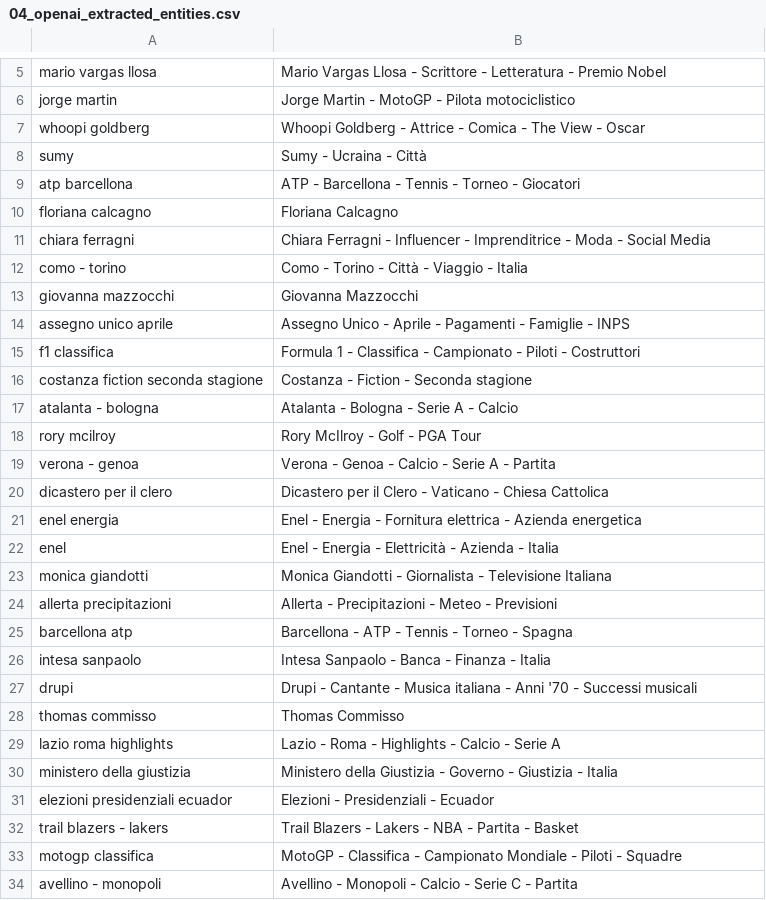
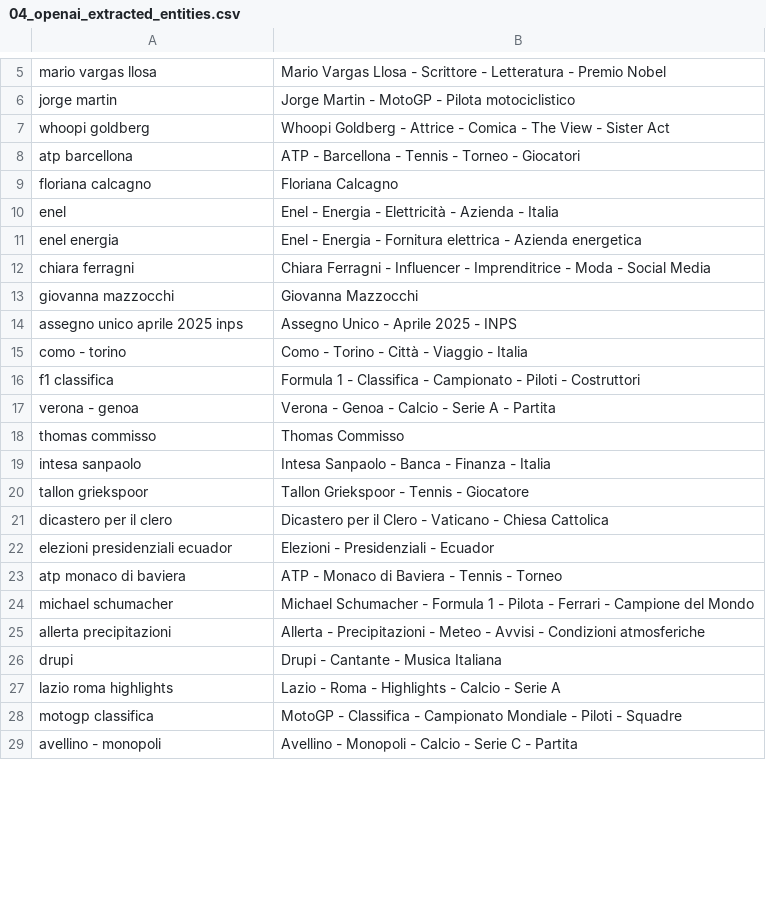
Before and after one commit to maledizionisrls/discover-prophet-website, a CSV file: checkpoint_data/04_openai_extracted_entities.csv, drawn as a sheet; only a part is shown, gaps mark what is left out; the diff covers the shown part only.

```diff
--- a/checkpoint_data/04_openai_extracted_entities.csv
+++ b/checkpoint_data/04_openai_extracted_entities.csv
@@ -6,28 +6,23 @@ mario vargas llosa,Mario Vargas Llosa - Scrittore - Letteratura - Premio Nobel
 jorge martin,Jorge Martin - MotoGP - Pilota motociclistico
-whoopi goldberg,Whoopi Goldberg - Attrice - Comica - The View - Oscar
-sumy,Sumy - Ucraina - Città
+whoopi goldberg,Whoopi Goldberg - Attrice - Comica - The View - Sister Act
 atp barcellona,ATP - Barcellona - Tennis - Torneo - Giocatori
 floriana calcagno,Floriana Calcagno
+enel,Enel - Energia - Elettricità - Azienda - Italia
+enel energia,Enel - Energia - Fornitura elettrica - Azienda energetica
 chiara ferragni,Chiara Ferragni - Influencer - Imprenditrice - Moda - Social Media
+giovanna mazzocchi,Giovanna Mazzocchi
+assegno unico aprile 2025 inps,Assegno Unico - Aprile 2025 - INPS
 como - torino,Como - Torino - Città - Viaggio - Italia
-giovanna mazzocchi,Giovanna Mazzocchi
-assegno unico aprile,Assegno Unico - Aprile - Pagamenti - Famiglie - INPS
 f1 classifica,Formula 1 - Classifica - Campionato - Piloti - Costruttori
-costanza fiction seconda stagione,Costanza - Fiction - Seconda stagione
-atalanta - bologna,Atalanta - Bologna - Serie A - Calcio
-rory mcilroy,Rory McIlroy - Golf - PGA Tour
 verona - genoa,Verona - Genoa - Calcio - Serie A - Partita
+thomas commisso,Thomas Commisso
+intesa sanpaolo,Intesa Sanpaolo - Banca - Finanza - Italia
+tallon griekspoor,Tallon Griekspoor - Tennis - Giocatore
 dicastero per il clero,Dicastero per il Clero - Vaticano - Chiesa Cattolica
-enel energia,Enel - Energia - Fornitura elettrica - Azienda energetica
-enel,Enel - Energia - Elettricità - Azienda - Italia
-monica giandotti,Monica Giandotti - Giornalista - Televisione Italiana
-allerta precipitazioni,Allerta - Precipitazioni - Meteo - Previsioni
-barcellona atp,Barcellona - ATP - Tennis - Torneo - Spagna
-intesa sanpaolo,Intesa Sanpaolo - Banca - Finanza - Italia
-drupi,Drupi - Cantante - Musica italiana - Anni '70 - Successi musicali
-thomas commisso,Thomas Commisso
+elezioni presidenziali ecuador,Elezioni - Presidenziali - Ecuador
+atp monaco di baviera,ATP - Monaco di Baviera - Tennis - Torneo
+michael schumacher,Michael Schumacher - Formula 1 - Pilota - Ferrari - Campione del Mondo
+allerta precipitazioni,Allerta - Precipitazioni - Meteo - Avvisi - Condizioni atmosferiche
+drupi,Drupi - Cantante - Musica Italiana
 lazio roma highlights,Lazio - Roma - Highlights - Calcio - Serie A
-ministero della giustizia,Ministero della Giustizia - Governo - Giustizia - Italia
-elezioni presidenziali ecuador,Elezioni - Presidenziali - Ecuador
-trail blazers - lakers,Trail Blazers - Lakers - NBA - Partita - Basket
 motogp classifica,MotoGP - Classifica - Campionato Mondiale - Piloti - Squadre
```
Also changed, not shown: 8 added rows, 3 removed rows, 2 moved rows and 3 edited cells elsewhere in this file, checkpoint_data/01_entities_ordered_extracted.csv, checkpoint_data/02_context_run_1_scores.csv, 5 other files.
